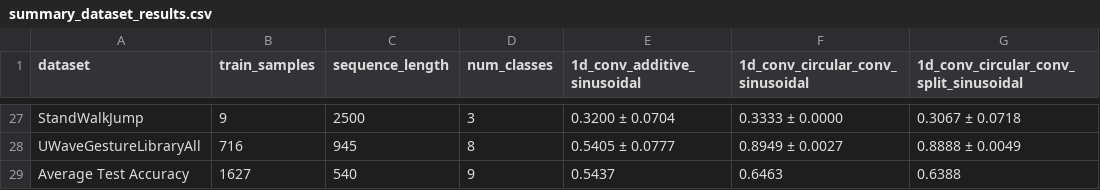
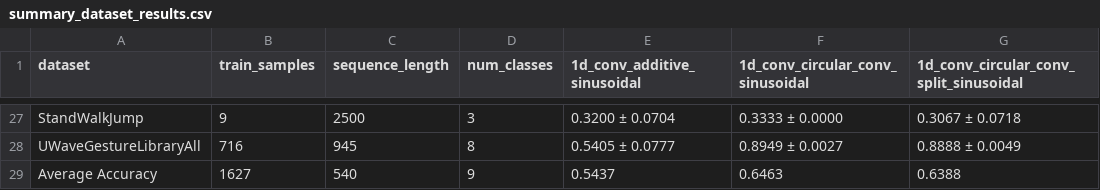
Before and after one commit to JoseJuan98/transformer-attention-with-hdc-binding, a CSV file: docs/experiment_results/1_binding_version_1/summary_dataset_results.csv, drawn as a sheet; only a part is shown, gaps mark what is left out; the diff names each change by its address in the sheet, - before the commit and + after, or states it on an @@ line.

Commit message:
fix: experiment 1 CD diagram

```diff
--- a/docs/experiment_results/1_binding_version_1/summary_dataset_results.csv
+++ b/docs/experiment_results/1_binding_version_1/summary_dataset_results.csv
-A29 (dataset): Average Test Accuracy
+A29 (dataset): Average Accuracy
```
Also changed, not shown: 5 other files.
